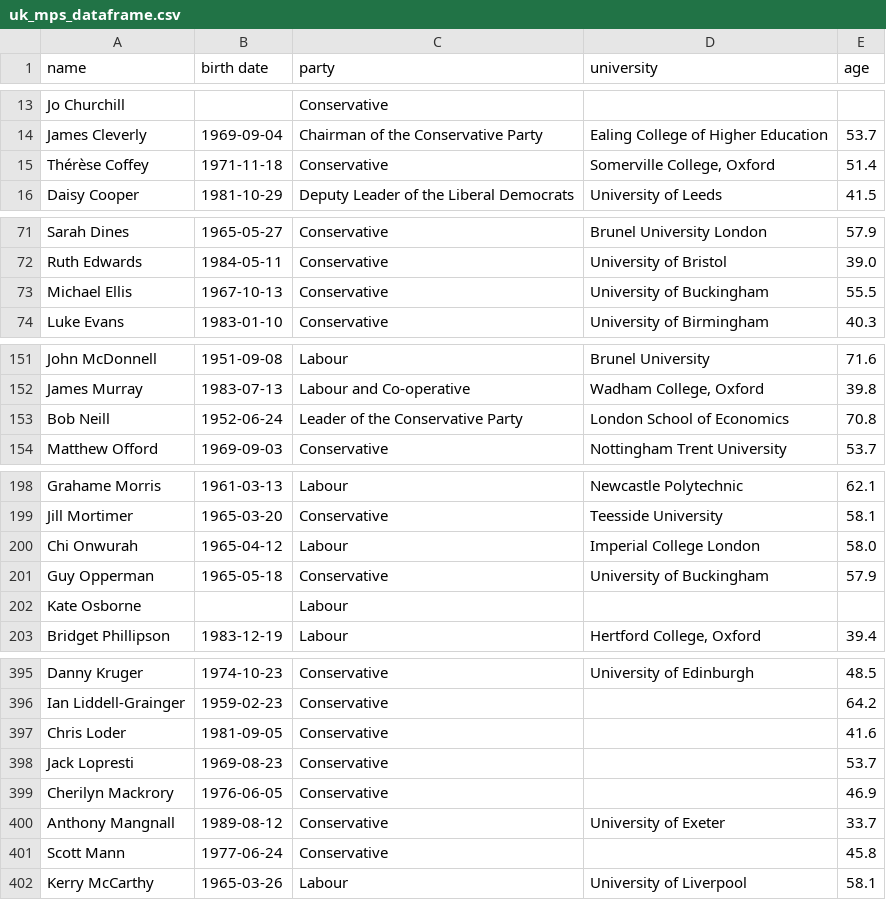
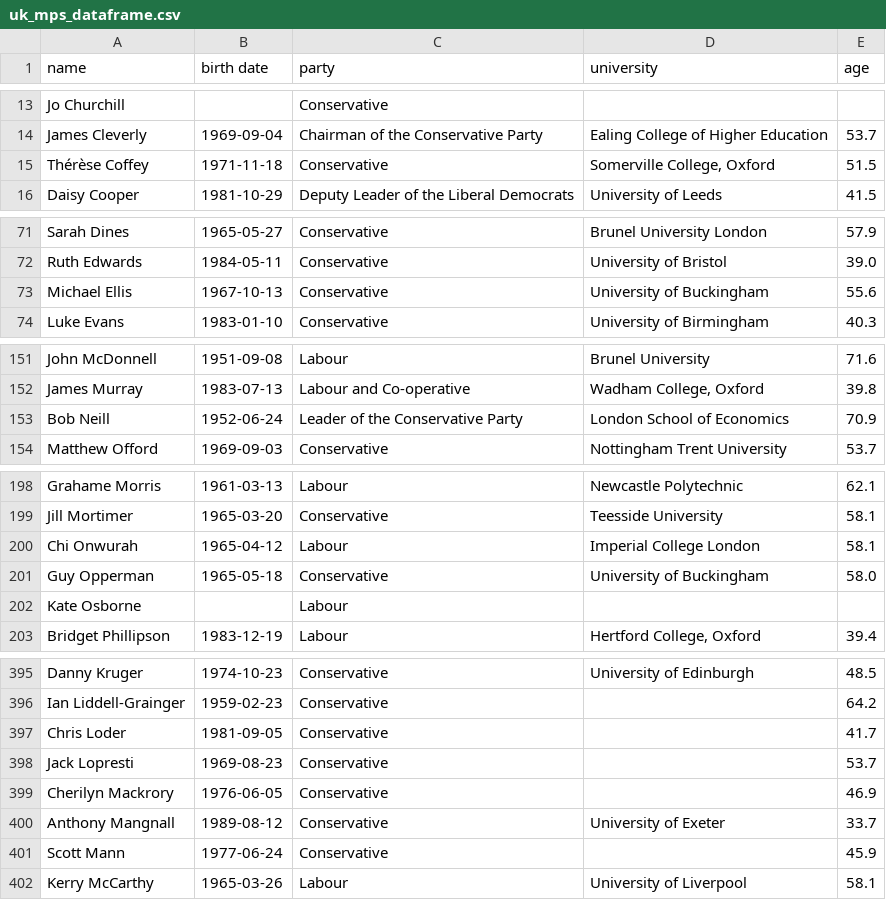
Before and after one commit to OjasSB/DS105, a CSV file: data/uk_mps_dataframe.csv, drawn as a sheet; only a part is shown, gaps mark what is left out; the diff covers the shown part only.

```diff
--- a/data/uk_mps_dataframe.csv
+++ b/data/uk_mps_dataframe.csv
@@ -14,3 +14,3 @@ Jo Churchill,,Conservative,,
 James Cleverly,1969-09-04,Chairman of the Conservative Party,Ealing College of Higher Education,53.7
-Thérèse Coffey,1971-11-18,Conservative,"Somerville College, Oxford",51.4
+Thérèse Coffey,1971-11-18,Conservative,"Somerville College, Oxford",51.5
 Daisy Cooper,1981-10-29,Deputy Leader of the Liberal Democrats,University of Leeds,41.5
@@ -72,3 +72,3 @@ Sarah Dines,1965-05-27,Conservative,Brunel University London,57.9
 Ruth Edwards,1984-05-11,Conservative,University of Bristol,39.0
-Michael Ellis,1967-10-13,Conservative,University of Buckingham,55.5
+Michael Ellis,1967-10-13,Conservative,University of Buckingham,55.6
 Luke Evans,1983-01-10,Conservative,University of Birmingham,40.3
@@ -152,3 +152,3 @@ John McDonnell,1951-09-08,Labour,Brunel University,71.6
 James Murray,1983-07-13,Labour and Co-operative,"Wadham College, Oxford",39.8
-Bob Neill,1952-06-24,Leader of the Conservative Party,London School of Economics,70.8
+Bob Neill,1952-06-24,Leader of the Conservative Party,London School of Economics,70.9
 Matthew Offord,1969-09-03,Conservative,Nottingham Trent University,53.7
@@ -199,4 +199,4 @@ Grahame Morris,1961-03-13,Labour,Newcastle Polytechnic,62.1
 Jill Mortimer,1965-03-20,Conservative,Teesside University,58.1
-Chi Onwurah,1965-04-12,Labour,Imperial College London,58.0
-Guy Opperman,1965-05-18,Conservative,University of Buckingham,57.9
+Chi Onwurah,1965-04-12,Labour,Imperial College London,58.1
+Guy Opperman,1965-05-18,Conservative,University of Buckingham,58.0
 Kate Osborne,,Labour,,
@@ -396,3 +396,3 @@ Danny Kruger,1974-10-23,Conservative,University of Edinburgh,48.5
 Ian Liddell-Grainger,1959-02-23,Conservative,,64.2
-Chris Loder,1981-09-05,Conservative,,41.6
+Chris Loder,1981-09-05,Conservative,,41.7
 Jack Lopresti,1969-08-23,Conservative,,53.7
@@ -400,3 +400,3 @@ Cherilyn Mackrory,1976-06-05,Conservative,,46.9
 Anthony Mangnall,1989-08-12,Conservative,University of Exeter,33.7
-Scott Mann,1977-06-24,Conservative,,45.8
+Scott Mann,1977-06-24,Conservative,,45.9
 Kerry McCarthy,1965-03-26,Labour,University of Liverpool,58.1
```
Also changed, not shown: 21 edited cells elsewhere in this file, 8 other files.
